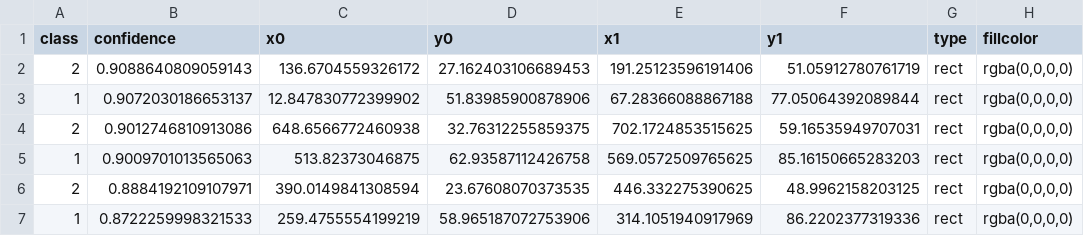
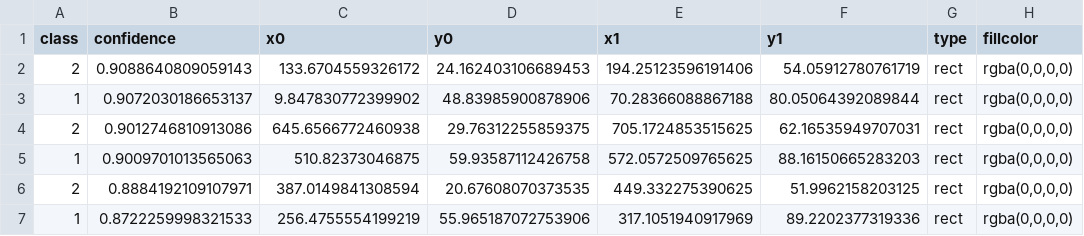
Before and after one commit to rormag7/miraculous_dash, a CSV file: S145_W1/Pass1/S145_W1_Pass1_predictions.csv, drawn as a sheet; only a part is shown; the diff names each change by its address in the sheet, - before the commit and + after, or states it on an @@ line.

```diff
--- a/S145_W1/Pass1/S145_W1_Pass1_predictions.csv
+++ b/S145_W1/Pass1/S145_W1_Pass1_predictions.csv
-C2 (x0): 136.6704559326172
+C2 (x0): 133.6704559326172
-D2 (y0): 27.162403106689453
+D2 (y0): 24.162403106689453
-E2 (x1): 191.25123596191406
+E2 (x1): 194.25123596191406
-F2 (y1): 51.05912780761719
+F2 (y1): 54.05912780761719
-C3 (x0): 12.847830772399902
+C3 (x0): 9.847830772399902
-D3 (y0): 51.83985900878906
+D3 (y0): 48.83985900878906
-E3 (x1): 67.28366088867188
+E3 (x1): 70.28366088867188
-F3 (y1): 77.05064392089844
+F3 (y1): 80.05064392089844
-C4 (x0): 648.6566772460938
+C4 (x0): 645.6566772460938
-D4 (y0): 32.76312255859375
+D4 (y0): 29.76312255859375
-E4 (x1): 702.1724853515625
+E4 (x1): 705.1724853515625
-F4 (y1): 59.16535949707031
+F4 (y1): 62.16535949707031
-C5 (x0): 513.82373046875
+C5 (x0): 510.82373046875
-D5 (y0): 62.93587112426758
+D5 (y0): 59.93587112426758
-E5 (x1): 569.0572509765625
+E5 (x1): 572.0572509765625
-F5 (y1): 85.16150665283203
+F5 (y1): 88.16150665283203
-C6 (x0): 390.0149841308594
+C6 (x0): 387.0149841308594
-D6 (y0): 23.67608070373535
+D6 (y0): 20.67608070373535
-E6 (x1): 446.332275390625
+E6 (x1): 449.332275390625
-F6 (y1): 48.9962158203125
+F6 (y1): 51.9962158203125
-C7 (x0): 259.4755554199219
+C7 (x0): 256.4755554199219
-D7 (y0): 58.965187072753906
+D7 (y0): 55.965187072753906
-E7 (x1): 314.1051940917969
+E7 (x1): 317.1051940917969
-F7 (y1): 86.2202377319336
+F7 (y1): 89.2202377319336
```
Also changed, not shown: S145_W1/Pass2/S145_W1_Pass2_predictions.csv, 28 other files.
